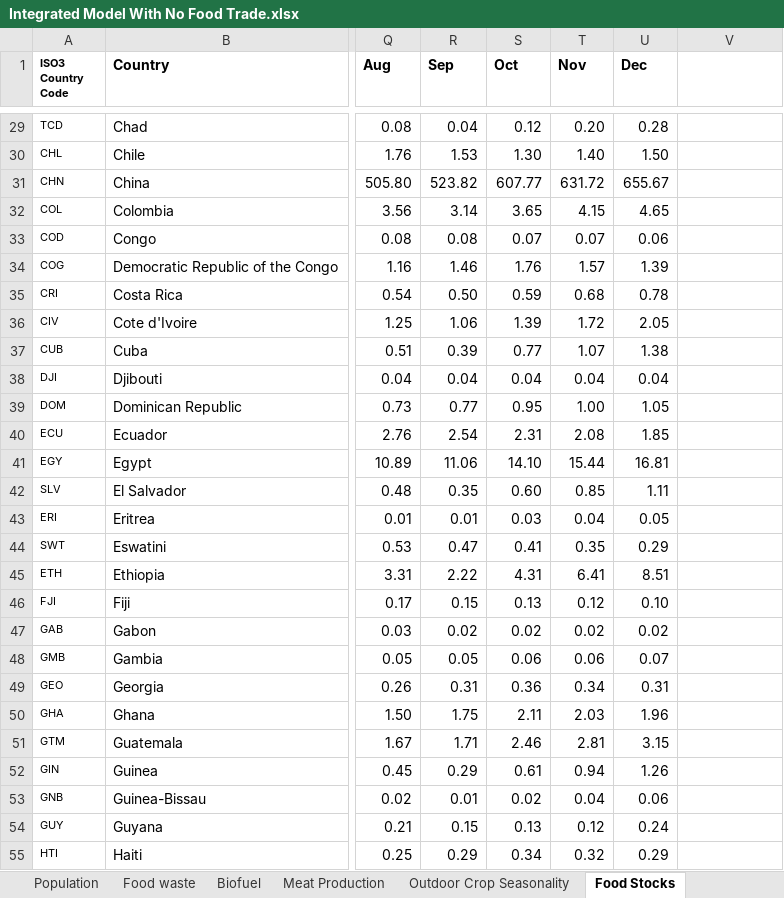
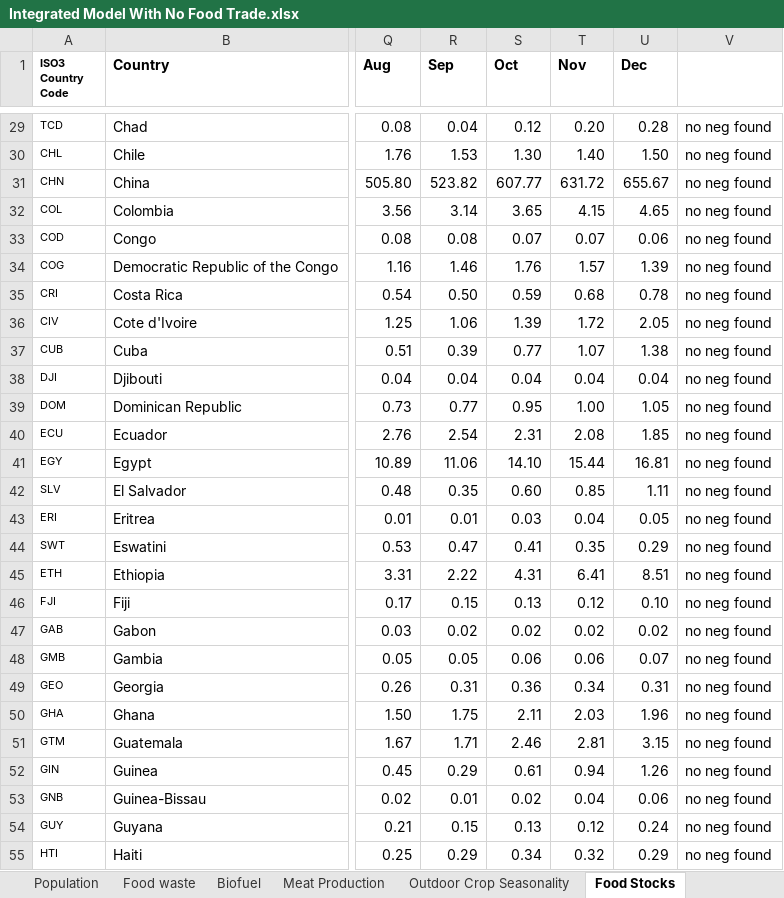
Before and after one commit to allfed/allfed-integrated-model, an Excel workbook: data/no_food_trade/raw_data/Integrated Model With No Food Trade.xlsx, sheet Food Stocks, drawn as a sheet; only a part is shown, gaps mark what is left out; values as stored, in another font and other column widths than the file's, no borders; conditional formats not drawn; the diff covers the shown part only; the diff names each change by its address in the sheet, - before the commit and + after, or states it on an @@ line.

Commit message:
small formatting changes, fixed somalia and burundi bug "data/no_food_trade/raw_data/Integrated Model With No Food Trade.xlsx":  fixed burundi and somalia negative stocks b/src/food_system/animal_populations.py: silenced an annoying assert, it's very likely inconsequential src/import_scripts_no_food_trade/create_nuclear_winter_csv.py: import fix

```diff
--- a/data/no_food_trade/raw_data/Integrated Model With No Food Trade.xlsx (sheet Food Stocks)
+++ b/data/no_food_trade/raw_data/Integrated Model With No Food Trade.xlsx (sheet Food Stocks)
-V29:V55: (empty)
+V29:V55: no neg found
```
Also changed, not shown: 149 edited cells elsewhere in this sheet, 3 other files.
